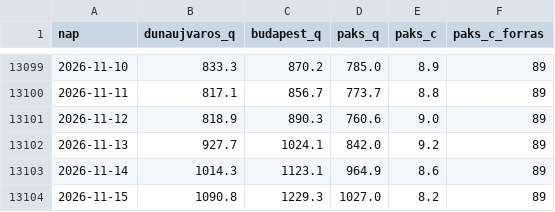
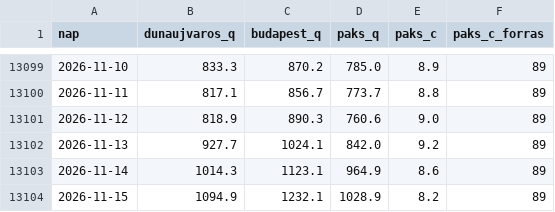
Before and after one commit to lpapp68/basin, a CSV file: archiv/duna_napi.csv, drawn as a sheet; only a part is shown, gaps mark what is left out.

```diff
--- a/archiv/duna_napi.csv
+++ b/archiv/duna_napi.csv
@@ -13103,2 +13103,2 @@ nap,dunaujvaros_q,budapest_q,paks_q,paks_c,paks_c_forras
 2026-11-14,1014.3,1123.1,964.9,8.6,89
-2026-11-15,1090.8,1229.3,1027.0,8.2,89
+2026-11-15,1094.9,1232.1,1028.9,8.2,89
```
Also changed, not shown: archiv/napi.csv, archiv/oras.csv, 3 other files.
